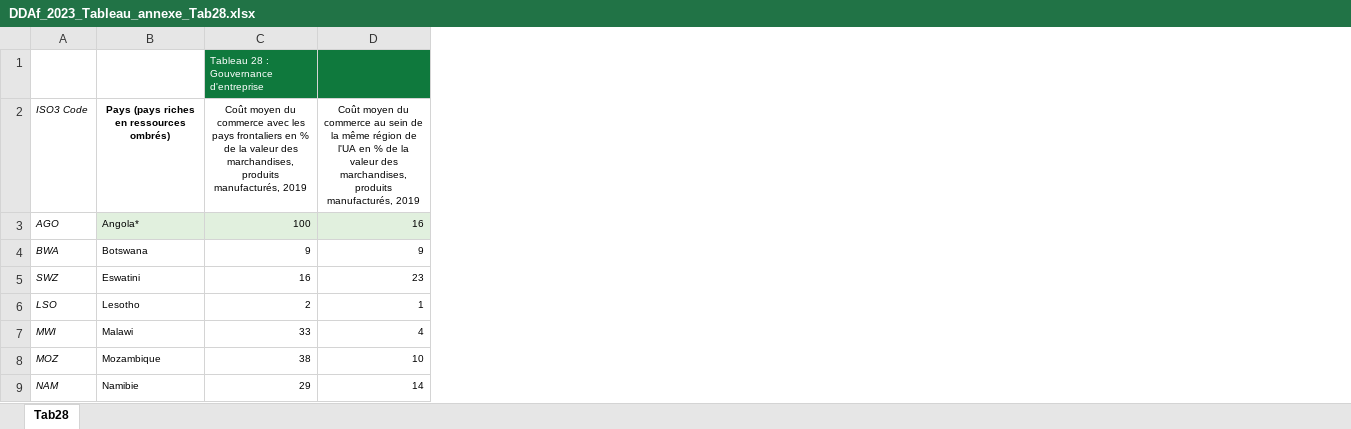
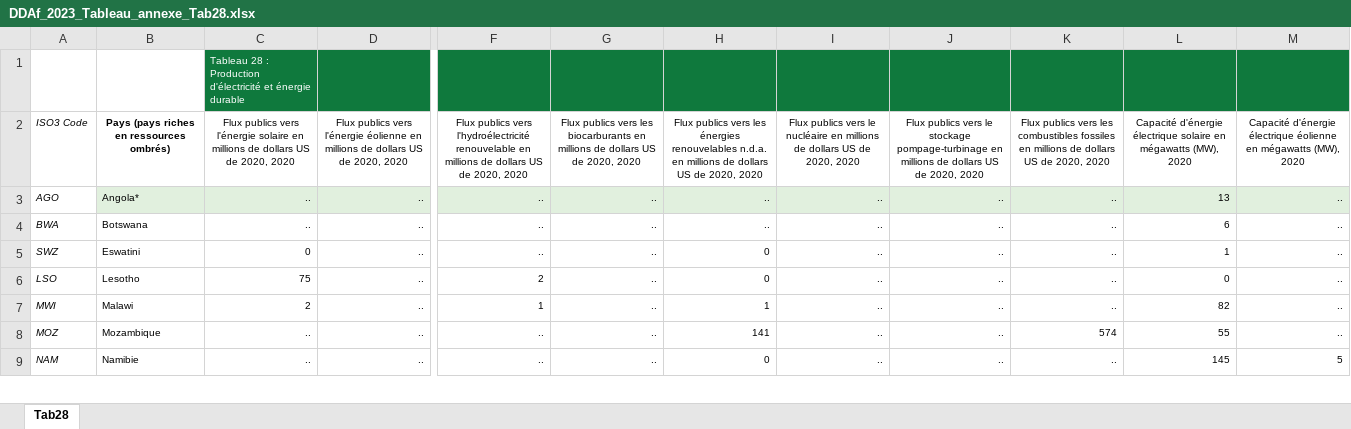
Before and after one commit to AfDDAnnex/AfDDDDAf2023, an Excel workbook: DDAf_2023_Tableau_annexe_Tab28.xlsx, sheet Tab28, drawn as a sheet; only a part is shown, gaps mark what is left out; values as stored, in another font and other column widths than the file's, no borders; removed rows and columns are numbered as before the commit, all else as after; the diff covers the shown part only; the diff names each change by its address in the sheet, - before the commit and + after, or states it on an @@ line.

```diff
--- a/DDAf_2023_Tableau_annexe_Tab28.xlsx (sheet Tab28)
+++ b/DDAf_2023_Tableau_annexe_Tab28.xlsx (sheet Tab28)
-column C, rows 1-9: Tableau 28 : Gouvernance d'entreprise | Coût moyen du commerce avec les pays frontaliers en % de la valeur des marchandises, produits manufacturés, 2019 | 100 | 9 | 16 | 2 | 33 | 38 | 29
-column D, rows 2-9: Coût moyen du commerce au sein de la même région de l'UA en % de la valeur des marchandises, produits manufacturés, 2019 | 16 | 9 | 23 | 1 | 4 | 10 | 14
+column C, rows 1-9: Tableau 28 : Production d'électricité et énergie durable | Flux publics vers l'énergie solaire en millions de dollars US de 2020, 2020 | .. | .. | 0 | 75 | 2 | .. | ..
+column D, rows 2-9: Flux publics vers l'énergie éolienne en millions de dollars US de 2020, 2020 | .. | .. | .. | .. | .. | .. | ..
+column F, rows 2-9: Flux publics vers l'hydroélectricité renouvelable en millions de dollars US de 2020, 2020 | .. | .. | .. | 2 | 1 | .. | ..
+column G, rows 2-9: Flux publics vers les biocarburants en millions de dollars US de 2020, 2020 | .. | .. | .. | .. | .. | .. | ..
+column H, rows 2-9: Flux publics vers les énergies renouvelables n.d.a. en millions de dollars US de 2020, 2020 | .. | .. | 0 | 0 | 1 | 141 | 0
+column I, rows 2-9: Flux publics vers le nucléaire en millions de dollars US de 2020, 2020 | .. | .. | .. | .. | .. | .. | ..
+column J, rows 2-9: Flux publics vers le stockage pompage-turbinage en millions de dollars US de 2020, 2020 | .. | .. | .. | .. | .. | .. | ..
+column K, rows 2-9: Flux publics vers les combustibles fossiles en millions de dollars US de 2020, 2020 | .. | .. | .. | .. | .. | 574 | ..
+column L, rows 2-9: Capacité d'énergie électrique solaire en mégawatts (MW), 2020 | 13 | 6 | 1 | 0 | 82 | 55 | 145
+column M, rows 2-9: Capacité d'énergie électrique éolienne en mégawatts (MW), 2020 | .. | .. | .. | .. | .. | .. | 5
```
Also changed, not shown: 1 added row, 2 removed rows, 16 added columns, 52 edited cells and cell formats elsewhere in this sheet, DDAf_2023_Tableau_annexe_Tab02.xlsx, DDAf_2023_Tableau_annexe_Tab04.xlsx, 33 other files.
